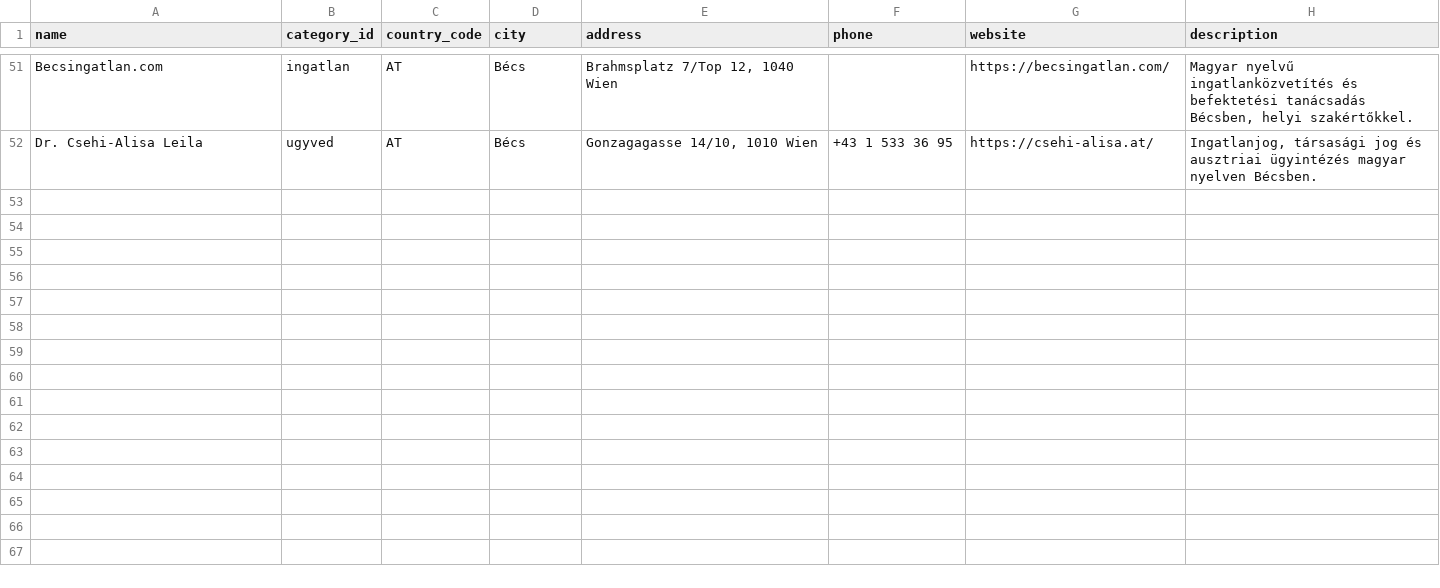
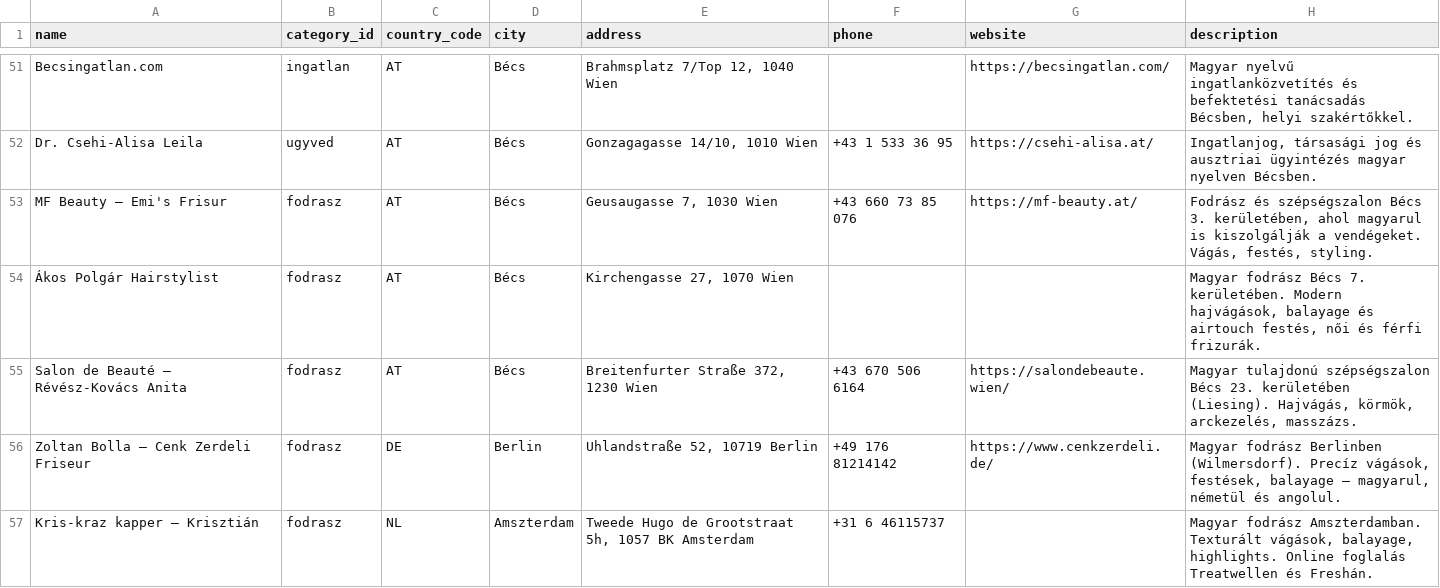
Before and after one commit to peterpetor/kinti, a CSV file: scripts/businesses.csv, drawn as a sheet; only a part is shown, gaps mark what is left out; the diff covers the shown part only.

Commit message:
feat(data): add fodrasz, pekseg, etterem entries to businesses.csv

```diff
--- a/scripts/businesses.csv
+++ b/scripts/businesses.csv
@@ -52 +52,6 @@ name,category_id,country_code,city,address,phone,website,description
 "Dr. Csehi-Alisa Leila",ugyved,AT,"Bécs","Gonzagagasse 14/10, 1010 Wien","+43 1 533 36 95","https://csehi-alisa.at/","Ingatlanjog, társasági jog és ausztriai ügyintézés magyar nyelven Bécsben."
+"MF Beauty – Emi's Frisur",fodrasz,AT,"Bécs","Geusaugasse 7, 1030 Wien","+43 660 73 85 076","https://mf-beauty.at/","Fodrász és szépségszalon Bécs 3. kerületében, ahol magyarul is kiszolgálják a vendégeket. Vágás, festés, styling."
+"Ákos Polgár Hairstylist",fodrasz,AT,"Bécs","Kirchengasse 27, 1070 Wien","","","Magyar fodrász Bécs 7. kerületében. Modern hajvágások, balayage és airtouch festés, női és férfi frizurák."
+"Salon de Beauté – Révész-Kovács Anita",fodrasz,AT,"Bécs","Breitenfurter Straße 372, 1230 Wien","+43 670 506 6164","https://salondebeaute.wien/","Magyar tulajdonú szépségszalon Bécs 23. kerületében (Liesing). Hajvágás, körmök, arckezelés, masszázs."
+"Zoltan Bolla – Cenk Zerdeli Friseur",fodrasz,DE,"Berlin","Uhlandstraße 52, 10719 Berlin","+49 176 81214142","https://www.cenkzerdeli.de/","Magyar fodrász Berlinben (Wilmersdorf). Precíz vágások, festések, balayage — magyarul, németül és angolul."
+"Kris-kraz kapper – Krisztián",fodrasz,NL,"Amszterdam","Tweede Hugo de Grootstraat 5h, 1057 BK Amsterdam","+31 6 46115737","","Magyar fodrász Amszterdamban. Texturált vágások, balayage, highlights. Online foglalás Treatwellen és Freshán."
```
Also changed, not shown: 5 added rows elsewhere in this file.
